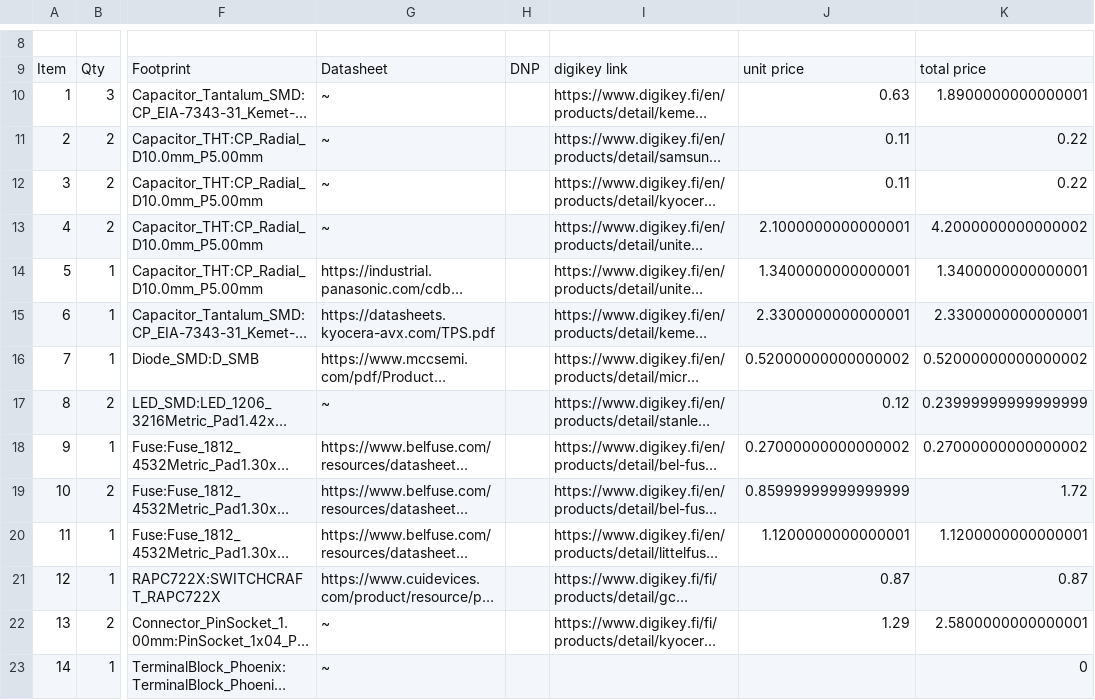
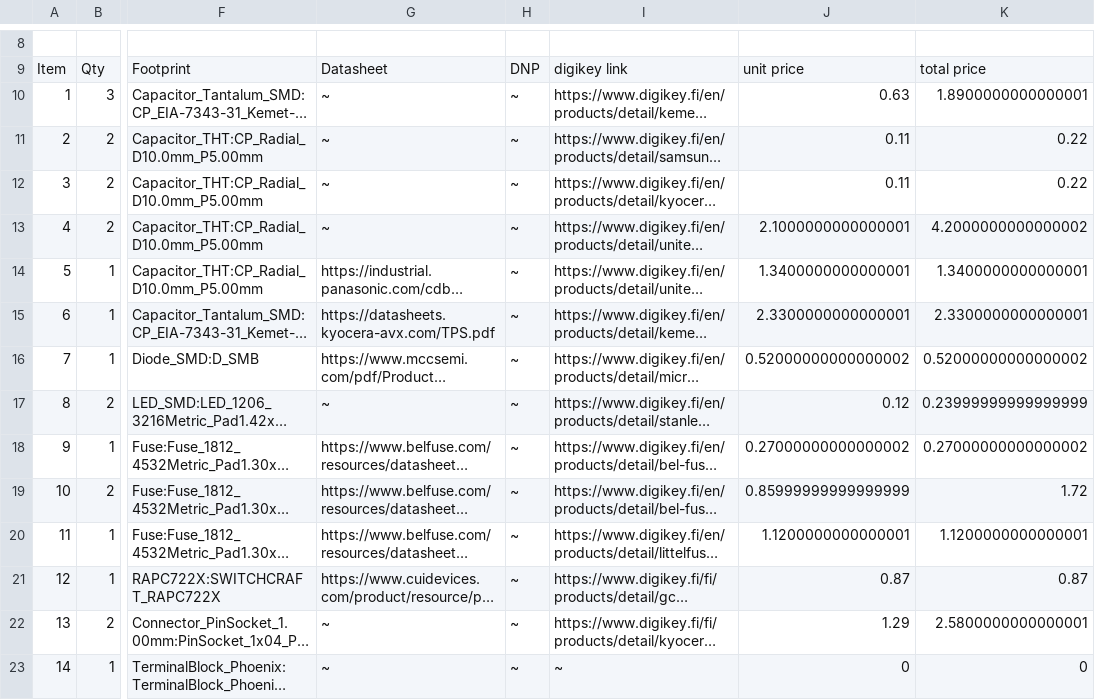
Before and after one commit to FKLM-ESP/Vacuum-Cleaner-Robot-ESP, a CSV file: Schematics/ESP/ESP.csv, drawn as a sheet; only a part is shown, gaps mark what is left out; long unchanged cells end in …; the diff covers the shown part only; the diff names each change by its address in the sheet, - before the commit and + after, or states it on an @@ line.

Commit message:
Added stuff to BOM

```diff
--- a/Schematics/ESP/ESP.csv
+++ b/Schematics/ESP/ESP.csv
-H10:H23: (empty)
+H10:H23: ~
-I23: (empty)
+I23: ~
-J23: (empty)
+J23: 0
```
Also changed, not shown: 24 edited cells elsewhere in this file.
